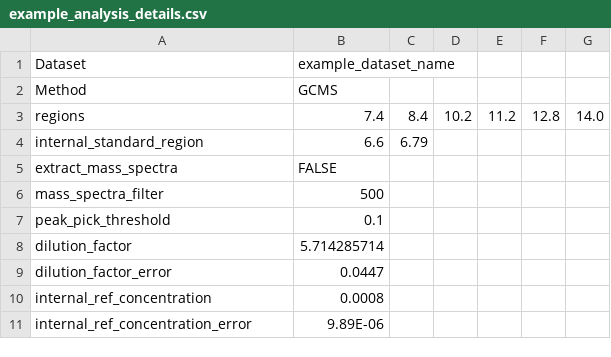
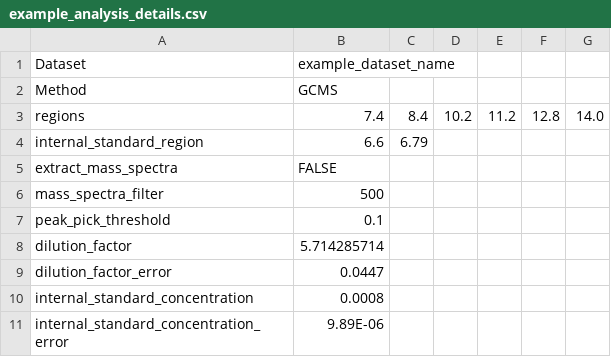
Before and after one commit to Will-Robin/ChromProcess, a CSV file: Examples/Example/Analysis/example_analysis_details.csv, drawn as a sheet.

Commit message:
change internal_ref_ to internal_standard

```diff
--- a/Examples/Example/Analysis/example_analysis_details.csv
+++ b/Examples/Example/Analysis/example_analysis_details.csv
@@ -9,3 +9,3 @@ dilution_factor,5.714285714,,,
 dilution_factor_error,0.0447,,,
-internal_ref_concentration,0.0008,,,
-internal_ref_concentration_error,9.89E-06,,,
+internal_standard_concentration,0.0008,,,
+internal_standard_concentration_error,9.89E-06,,,
```
Also changed, not shown: 8 other files.
